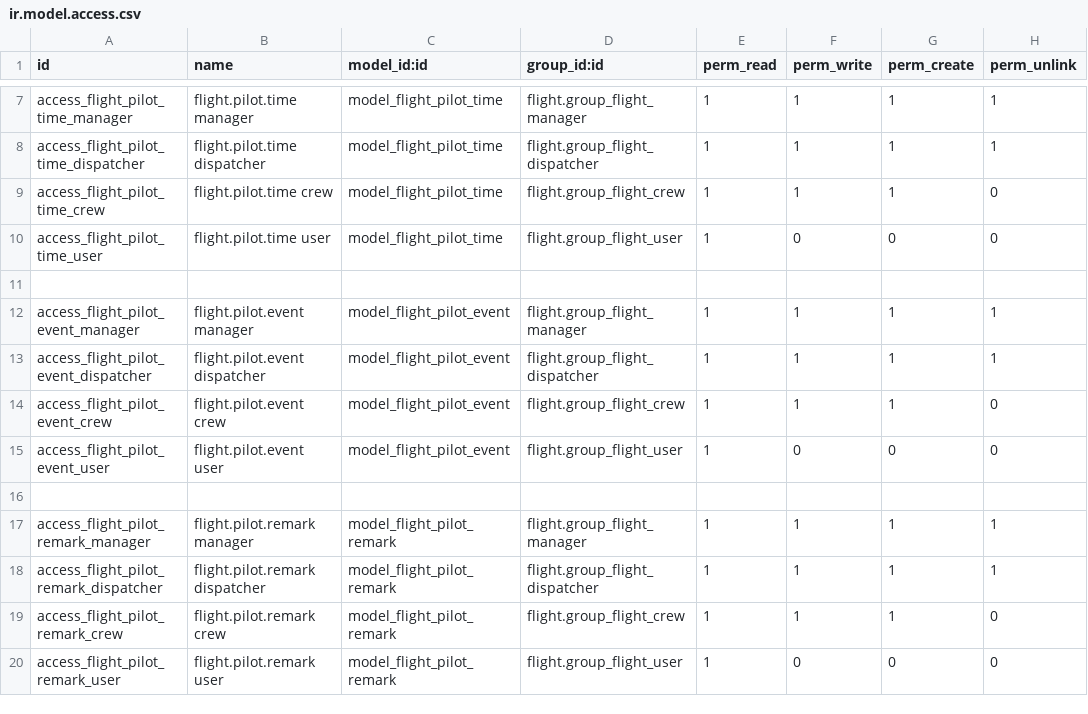
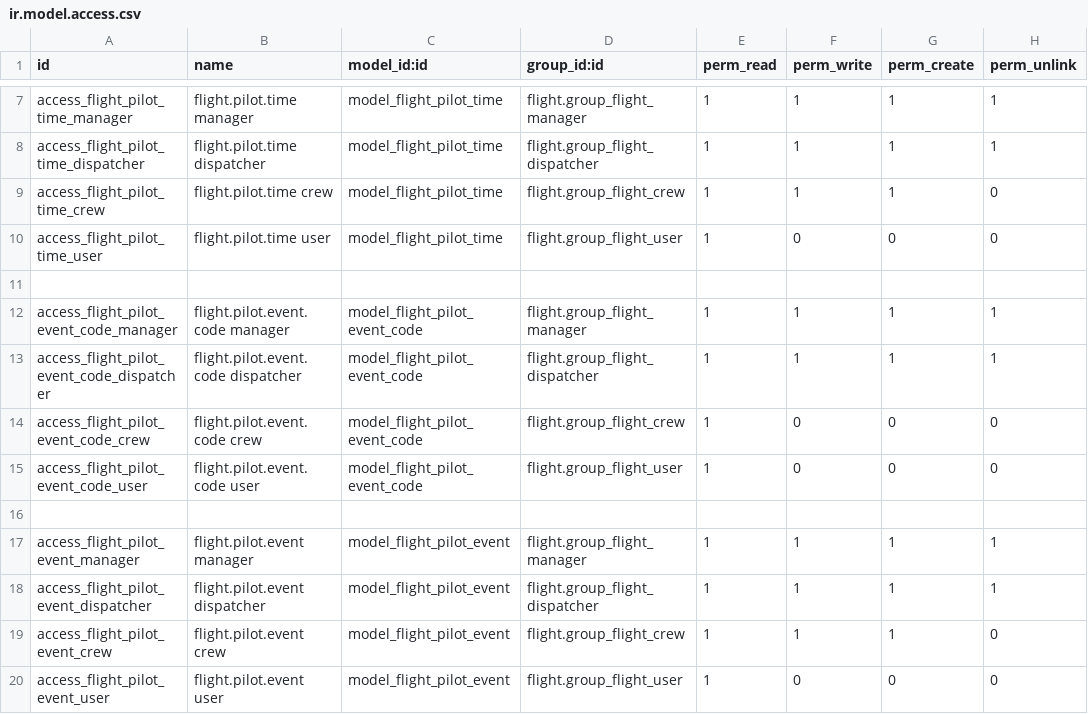
Before and after one commit to smartops-aero/smartops-odoo-flight, a CSV file: flight_pilotlog/security/ir.model.access.csv, drawn as a sheet; only a part is shown, gaps mark what is left out; the shorter side is filled out with more unchanged rows; the diff names each change by its address in the sheet, - before the commit and + after, or states it on an @@ line.

Commit message:
update security rules for flight.pilot.event.code

```diff
--- a/flight_pilotlog/security/ir.model.access.csv
+++ b/flight_pilotlog/security/ir.model.access.csv
+row 12: access_flight_pilot_event_code_manager | flight.pilot.event.code manager | model_flight_pilot_event_code | flight.group_flight_manager | 1 | 1 | 1 | 1
+row 13: access_flight_pilot_event_code_dispatcher | flight.pilot.event.code dispatcher | model_flight_pilot_event_code | flight.group_flight_dispatcher | 1 | 1 | 1 | 1
+row 14: access_flight_pilot_event_code_crew | flight.pilot.event.code crew | model_flight_pilot_event_code | flight.group_flight_crew | 1 | 0 | 0 | 0
+row 15: access_flight_pilot_event_code_user | flight.pilot.event.code user | model_flight_pilot_event_code | flight.group_flight_user | 1 | 0 | 0 | 0
+row 16: (empty)
```
